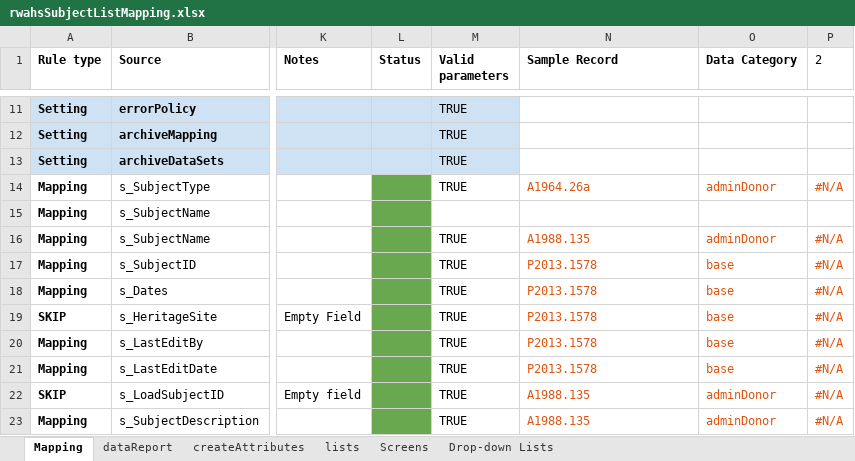
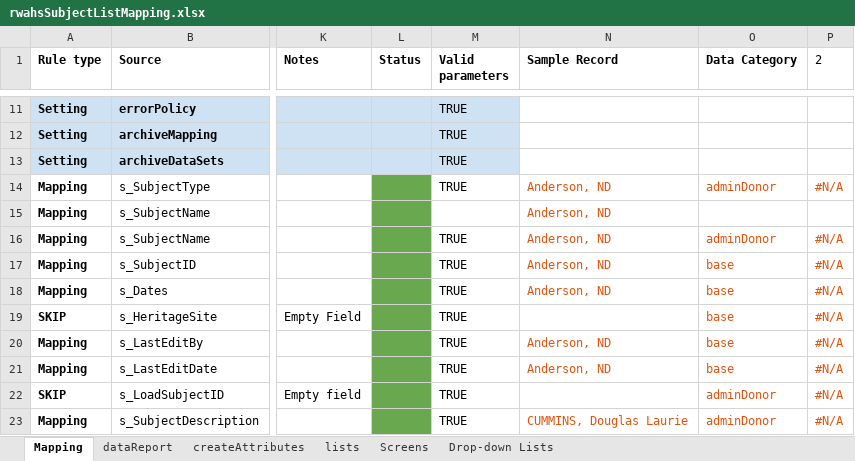
Before and after one commit to rwahs/import-scripts, an Excel workbook: museum/rwahsSubjectListMapping.xlsx, sheet Mapping, drawn as a sheet; only a part is shown, gaps mark what is left out; values as stored, in another font and other column widths than the file's, no borders; charts and pictures and conditional formats not drawn; the diff covers the shown part only; the diff names each change by its address in the sheet, - before the commit and + after, or states it on an @@ line.

Commit message:
Additional subject list import changes
* occurrence splitter should have relationshipType of `related`
* object splitter change relationship type to `depicts`
* Add effective_date to related occurrences and objects
* Add object type to sample data
* update source and destination sample data
* update import mapping

```diff
--- a/museum/rwahsSubjectListMapping.xlsx (sheet Mapping)
+++ b/museum/rwahsSubjectListMapping.xlsx (sheet Mapping)
-N14 (Sample Record): A1964.26a
+N14 (Sample Record): Anderson, ND
-N15 (Sample Record): (empty)
+N15 (Sample Record): Anderson, ND
-N16 (Sample Record): A1988.135
+N16 (Sample Record): Anderson, ND
-N17:N18 (Sample Record): P2013.1578
+N17:N18 (Sample Record): Anderson, ND
-N19 (Sample Record): P2013.1578
+N19 (Sample Record): (empty)
-N20:N21 (Sample Record): P2013.1578
+N20:N21 (Sample Record): Anderson, ND
-N22 (Sample Record): A1988.135
+N22 (Sample Record): (empty)
-N23 (Sample Record): A1988.135
+N23 (Sample Record): CUMMINS, Douglas Laurie
```
Also changed, not shown: 8 added rows, 10 removed rows, 98 edited cells and cell formats elsewhere in this sheet, formulas that keep their value, 7 other files.
